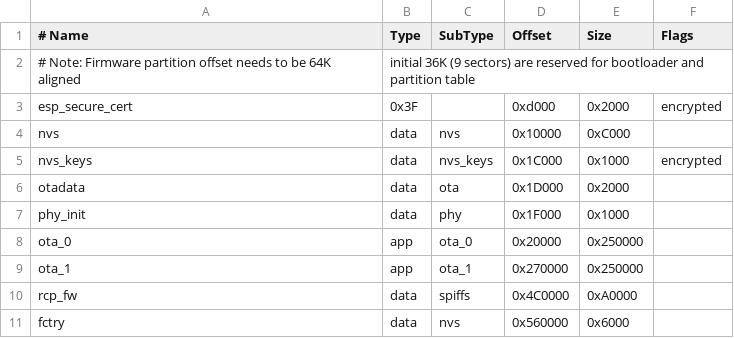
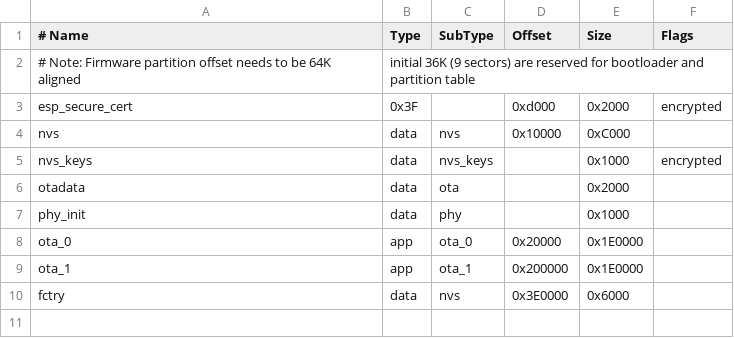
Before and after one commit to yesid-Deep/Matter-bridge, a CSV file: partitions.csv, drawn as a sheet; removed rows and columns are numbered as before the commit, all else as after; the diff names each change by its address in the sheet, - before the commit and + after, or states it on an @@ line.

```diff
--- a/partitions.csv
+++ b/partitions.csv
-D5 (Offset): 0x1C000
+D5 (Offset): (empty)
-D6 (Offset): 0x1D000
+D6 (Offset): (empty)
-D7 (Offset): 0x1F000
+D7 (Offset): (empty)
-E8:E9 (Size): 0x250000
+E8:E9 (Size): 0x1E0000
-D9 (Offset): 0x270000
+D9 (Offset): 0x200000
-row 10: rcp_fw | data | spiffs | 0x4C0000 | 0xA0000
-D10 (Offset): 0x560000
+D10 (Offset): 0x3E0000
```
Also changed, not shown: 16 other files.
